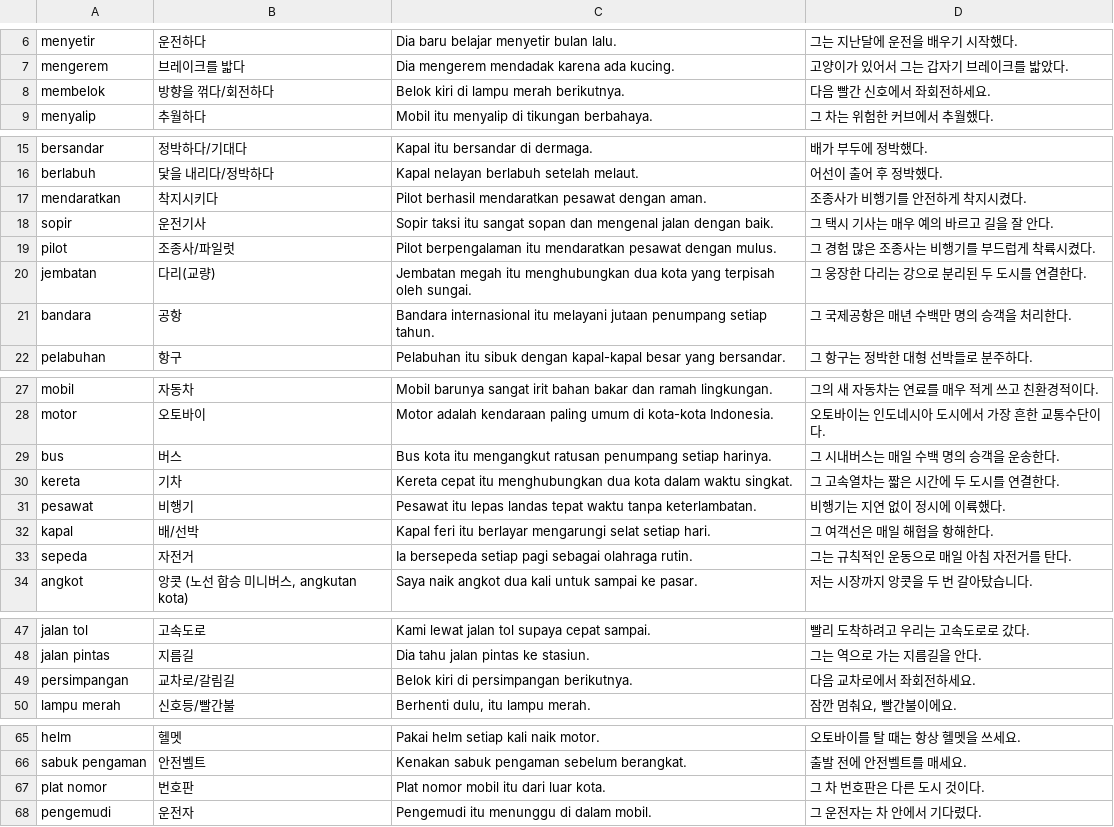
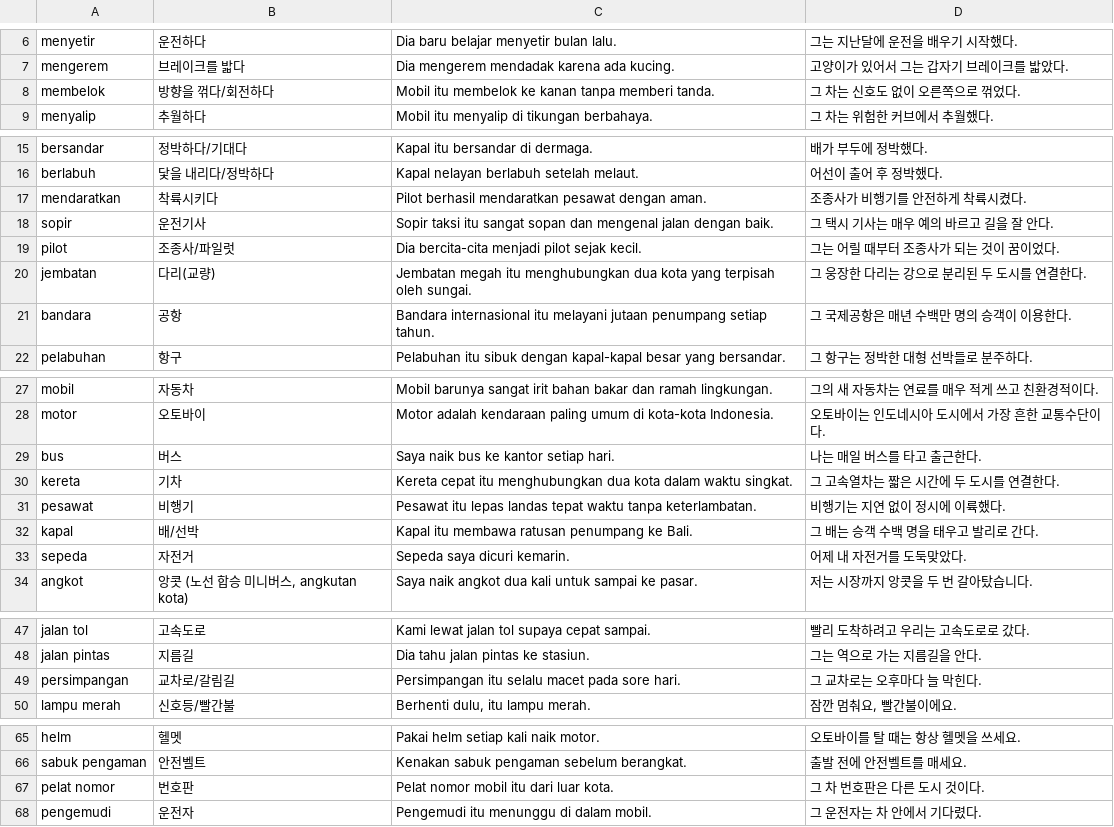
Before and after one commit to cura4world/idkr-buddy, a CSV file: data/categories/31 교통.csv, drawn as a sheet; only a part is shown, gaps mark what is left out; the diff covers the shown part only.

```diff
--- a/data/categories/31 교통.csv
+++ b/data/categories/31 교통.csv
@@ -7,3 +7,3 @@ menyetir,운전하다,Dia baru belajar menyetir bulan lalu.,그는 지난달에
 mengerem,브레이크를 밟다,Dia mengerem mendadak karena ada kucing.,고양이가 있어서 그는 갑자기 브레이크를 밟았다.
-membelok,방향을 꺾다/회전하다,Belok kiri di lampu merah berikutnya.,다음 빨간 신호에서 좌회전하세요.
+membelok,방향을 꺾다/회전하다,Mobil itu membelok ke kanan tanpa memberi tanda.,그 차는 신호도 없이 오른쪽으로 꺾었다.
 menyalip,추월하다,Mobil itu menyalip di tikungan berbahaya.,그 차는 위험한 커브에서 추월했다.
@@ -16,7 +16,7 @@ bersandar,정박하다/기대다,Kapal itu bersandar di dermaga.,배가 부두
 berlabuh,닻을 내리다/정박하다,Kapal nelayan berlabuh setelah melaut.,어선이 출어 후 정박했다.
-mendaratkan,착지시키다,Pilot berhasil mendaratkan pesawat dengan aman.,조종사가 비행기를 안전하게 착지시켰다.
+mendaratkan,착륙시키다,Pilot berhasil mendaratkan pesawat dengan aman.,조종사가 비행기를 안전하게 착륙시켰다.
 sopir,운전기사,Sopir taksi itu sangat sopan dan mengenal jalan dengan baik.,그 택시 기사는 매우 예의 바르고 길을 잘 안다.
-pilot,조종사/파일럿,Pilot berpengalaman itu mendaratkan pesawat dengan mulus.,그 경험 많은 조종사는 비행기를 부드럽게 착륙시켰다.
+pilot,조종사/파일럿,Dia bercita-cita menjadi pilot sejak kecil.,그는 어릴 때부터 조종사가 되는 것이 꿈이었다.
 jembatan,다리(교량),Jembatan megah itu menghubungkan dua kota yang terpisah oleh sungai.,그 웅장한 다리는 강으로 분리된 두 도시를 연결한다.
-bandara,공항,Bandara internasional itu melayani jutaan penumpang setiap tahun.,그 국제공항은 매년 수백만 명의 승객을 처리한다.
+bandara,공항,Bandara internasional itu melayani jutaan penumpang setiap tahun.,그 국제공항은 매년 수백만 명의 승객이 이용한다.
 pelabuhan,항구,Pelabuhan itu sibuk dengan kapal-kapal besar yang bersandar.,그 항구는 정박한 대형 선박들로 분주하다.
@@ -28,7 +28,7 @@ mobil,자동차,Mobil barunya sangat irit bahan bakar dan ramah lingkungan.,그
 motor,오토바이,Motor adalah kendaraan paling umum di kota-kota Indonesia.,오토바이는 인도네시아 도시에서 가장 흔한 교통수단이다.
-bus,버스,Bus kota itu mengangkut ratusan penumpang setiap harinya.,그 시내버스는 매일 수백 명의 승객을 운송한다.
+bus,버스,Saya naik bus ke kantor setiap hari.,나는 매일 버스를 타고 출근한다.
 kereta,기차,Kereta cepat itu menghubungkan dua kota dalam waktu singkat.,그 고속열차는 짧은 시간에 두 도시를 연결한다.
 pesawat,비행기,Pesawat itu lepas landas tepat waktu tanpa keterlambatan.,비행기는 지연 없이 정시에 이륙했다.
-kapal,배/선박,Kapal feri itu berlayar mengarungi selat setiap hari.,그 여객선은 매일 해협을 항해한다.
-sepeda,자전거,Ia bersepeda setiap pagi sebagai olahraga rutin.,그는 규칙적인 운동으로 매일 아침 자전거를 탄다.
+kapal,배/선박,Kapal itu membawa ratusan penumpang ke Bali.,그 배는 승객 수백 명을 태우고 발리로 간다.
+sepeda,자전거,Sepeda saya dicuri kemarin.,어제 내 자전거를 도둑맞았다.
 angkot,"앙콧 (노선 합승 미니버스, angkutan kota)",Saya naik angkot dua kali untuk sampai ke pasar.,저는 시장까지 앙콧을 두 번 갈아탔습니다.
@@ -48,3 +48,3 @@ jalan tol,고속도로,Kami lewat jalan tol supaya cepat sampai.,빨리 도착
 jalan pintas,지름길,Dia tahu jalan pintas ke stasiun.,그는 역으로 가는 지름길을 안다.
-persimpangan,교차로/갈림길,Belok kiri di persimpangan berikutnya.,다음 교차로에서 좌회전하세요.
+persimpangan,교차로/갈림길,Persimpangan itu selalu macet pada sore hari.,그 교차로는 오후마다 늘 막힌다.
 lampu merah,신호등/빨간불,"Berhenti dulu, itu lampu merah.","잠깐 멈춰요, 빨간불이에요."
@@ -66,3 +66,3 @@ helm,헬멧,Pakai helm setiap kali naik motor.,오토바이를 탈 때는 항상
 sabuk pengaman,안전벨트,Kenakan sabuk pengaman sebelum berangkat.,출발 전에 안전벨트를 매세요.
-plat nomor,번호판,Plat nomor mobil itu dari luar kota.,그 차 번호판은 다른 도시 것이다.
+pelat nomor,번호판,Pelat nomor mobil itu dari luar kota.,그 차 번호판은 다른 도시 것이다.
 pengemudi,운전자,Pengemudi itu menunggu di dalam mobil.,그 운전자는 차 안에서 기다렸다.
```
Also changed, not shown: 1 edited cell elsewhere in this file, data/categories/28 동물.csv, data/categories/29 식물·농업.csv, 4 other files.
